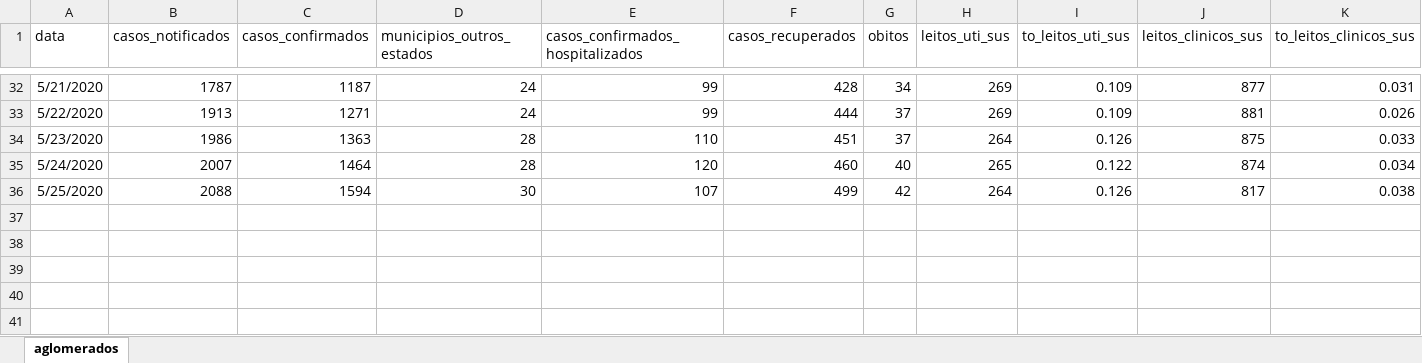
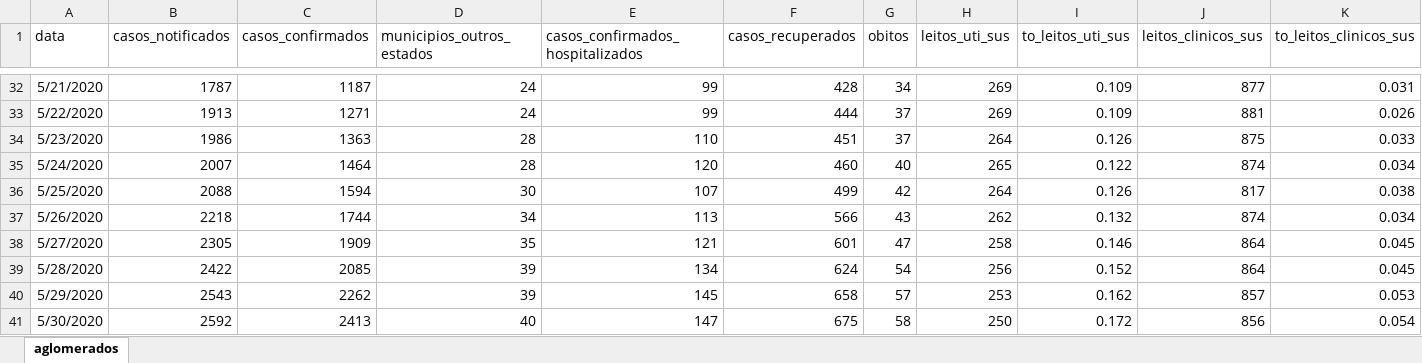
Before and after one commit to demusis/covid19_mt, an Excel workbook: mato_grosso.xlsx, sheet aglomerados, drawn as a sheet; only a part is shown, gaps mark what is left out; values as stored, in another font and other column widths than the file's, no borders; rows hold the shown columns only; the diff names each change by its address in the sheet, - before the commit and + after, or states it on an @@ line.

```diff
--- a/mato_grosso.xlsx (sheet aglomerados)
+++ b/mato_grosso.xlsx (sheet aglomerados)
+row 37: 5/26/2020 | 2218 | 1744 | 34 | 113 | 566 | 43 | 262 | 0.132 | 874 | 0.034
+row 38: 5/27/2020 | 2305 | 1909 | 35 | 121 | 601 | 47 | 258 | 0.146 | 864 | 0.045
+row 39: 5/28/2020 | 2422 | 2085 | 39 | 134 | 624 | 54 | 256 | 0.152 | 864 | 0.045
+row 40: 5/29/2020 | 2543 | 2262 | 39 | 145 | 658 | 57 | 253 | 0.162 | 857 | 0.053
+row 41: 5/30/2020 | 2592 | 2413 | 40 | 147 | 675 | 58 | 250 | 0.172 | 856 | 0.054
```
Also changed, not shown: aglomerados.xlsx, evolucao_ers.xlsx, 39 other files.
